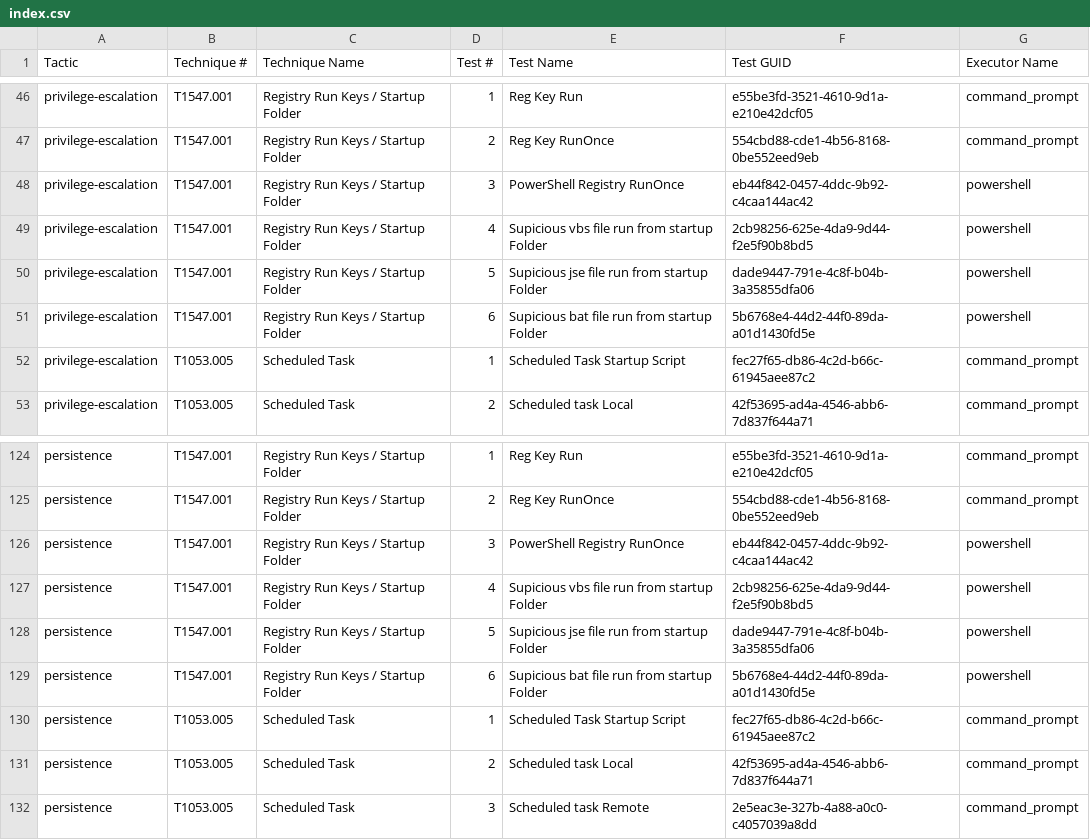
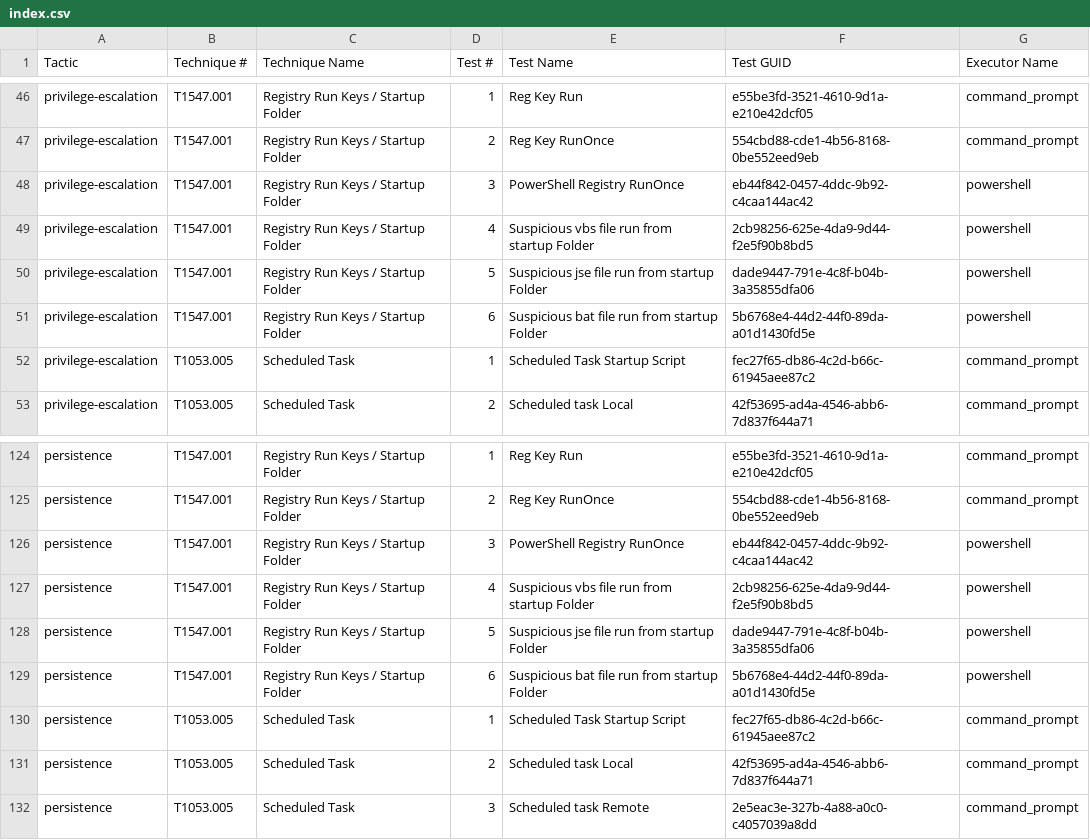
Before and after one commit to redcanaryco/atomic-red-team, a CSV file: atomics/Indexes/Indexes-CSV/index.csv, drawn as a sheet; only a part is shown, gaps mark what is left out.

Commit message:
Generate docs from job=validate_atomics_generate_docs branch=master

```diff
--- a/atomics/Indexes/Indexes-CSV/index.csv
+++ b/atomics/Indexes/Indexes-CSV/index.csv
@@ -48,5 +48,5 @@ privilege-escalation,T1547.001,Registry Run Keys / Startup Folder,2,Reg Key RunO
 privilege-escalation,T1547.001,Registry Run Keys / Startup Folder,3,PowerShell Registry RunOnce,eb44f842-0457-4ddc-9b92-c4caa144ac42,powershell
-privilege-escalation,T1547.001,Registry Run Keys / Startup Folder,4,Supicious vbs file run from startup Folder,2cb98256-625e-4da9-9d44-f2e5f90b8bd5,powershell
-privilege-escalation,T1547.001,Registry Run Keys / Startup Folder,5,Supicious jse file run from startup Folder,dade9447-791e-4c8f-b04b-3a35855dfa06,powershell
-privilege-escalation,T1547.001,Registry Run Keys / Startup Folder,6,Supicious bat file run from startup Folder,5b6768e4-44d2-44f0-89da-a01d1430fd5e,powershell
+privilege-escalation,T1547.001,Registry Run Keys / Startup Folder,4,Suspicious vbs file run from startup Folder,2cb98256-625e-4da9-9d44-f2e5f90b8bd5,powershell
+privilege-escalation,T1547.001,Registry Run Keys / Startup Folder,5,Suspicious jse file run from startup Folder,dade9447-791e-4c8f-b04b-3a35855dfa06,powershell
+privilege-escalation,T1547.001,Registry Run Keys / Startup Folder,6,Suspicious bat file run from startup Folder,5b6768e4-44d2-44f0-89da-a01d1430fd5e,powershell
 privilege-escalation,T1053.005,Scheduled Task,1,Scheduled Task Startup Script,fec27f65-db86-4c2d-b66c-61945aee87c2,command_prompt
@@ -126,5 +126,5 @@ persistence,T1547.001,Registry Run Keys / Startup Folder,2,Reg Key RunOnce,554cb
 persistence,T1547.001,Registry Run Keys / Startup Folder,3,PowerShell Registry RunOnce,eb44f842-0457-4ddc-9b92-c4caa144ac42,powershell
-persistence,T1547.001,Registry Run Keys / Startup Folder,4,Supicious vbs file run from startup Folder,2cb98256-625e-4da9-9d44-f2e5f90b8bd5,powershell
-persistence,T1547.001,Registry Run Keys / Startup Folder,5,Supicious jse file run from startup Folder,dade9447-791e-4c8f-b04b-3a35855dfa06,powershell
-persistence,T1547.001,Registry Run Keys / Startup Folder,6,Supicious bat file run from startup Folder,5b6768e4-44d2-44f0-89da-a01d1430fd5e,powershell
+persistence,T1547.001,Registry Run Keys / Startup Folder,4,Suspicious vbs file run from startup Folder,2cb98256-625e-4da9-9d44-f2e5f90b8bd5,powershell
+persistence,T1547.001,Registry Run Keys / Startup Folder,5,Suspicious jse file run from startup Folder,dade9447-791e-4c8f-b04b-3a35855dfa06,powershell
+persistence,T1547.001,Registry Run Keys / Startup Folder,6,Suspicious bat file run from startup Folder,5b6768e4-44d2-44f0-89da-a01d1430fd5e,powershell
 persistence,T1053.005,Scheduled Task,1,Scheduled Task Startup Script,fec27f65-db86-4c2d-b66c-61945aee87c2,command_prompt
```
Also changed, not shown: atomics/Indexes/Indexes-CSV/windows-index.csv, 4 other files.
